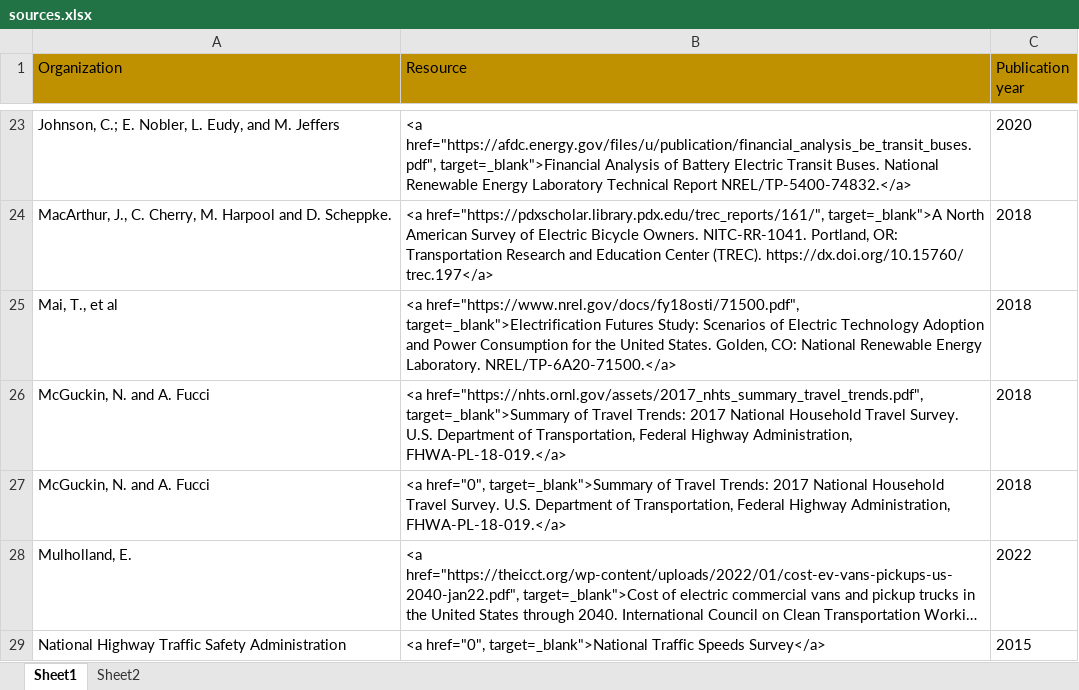
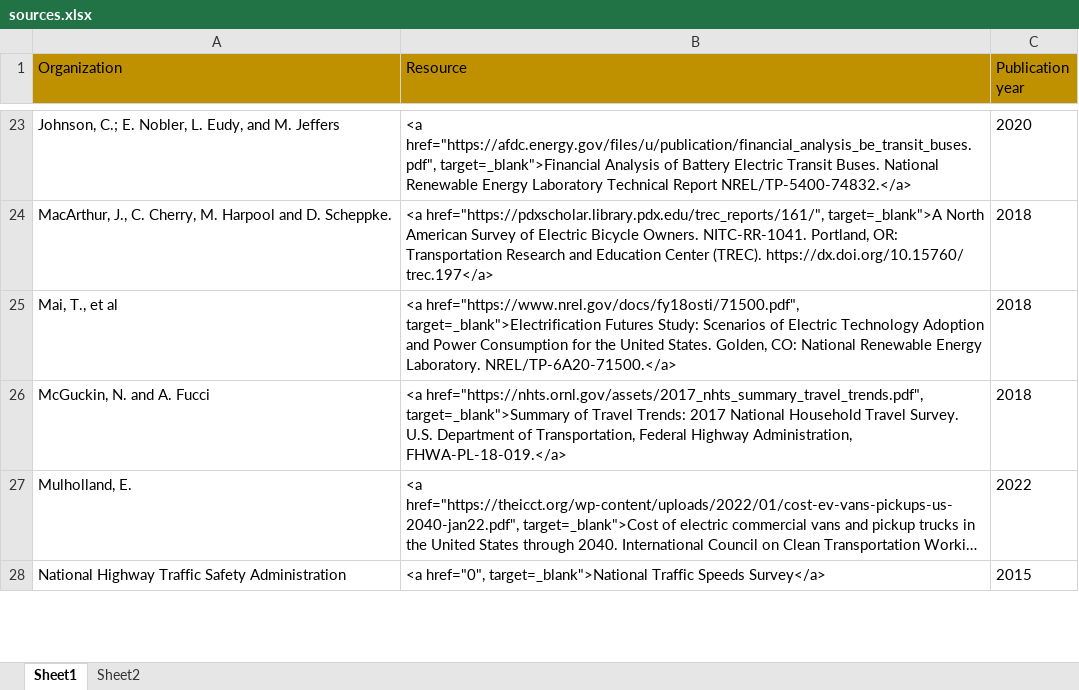
Before and after one commit to camsys/TEACART, an Excel workbook: data/sources.xlsx, sheet Sheet1, drawn as a sheet; only a part is shown, gaps mark what is left out; long unchanged cells end in …; values as stored, in another font and other column widths than the file's, no borders; the diff names each change by its address in the sheet, - before the commit and + after, or states it on an @@ line.

Commit message:
changes to user inputs sheet, sources xlsx, and text

```diff
--- a/data/sources.xlsx (sheet Sheet1)
+++ b/data/sources.xlsx (sheet Sheet1)
-row 27: McGuckin, N. and A. Fucci | <a href="0", target=_blank">Summary of Travel Trends: 2017 National Household Travel Survey. U.S. Department of Transportation, Federal Highway Administration, FHWA-PL-18-019.</a> | 2018
```
Also changed, not shown: sheet Sheet2, data/2.User_Inputs.xlsx, 1 other file.
